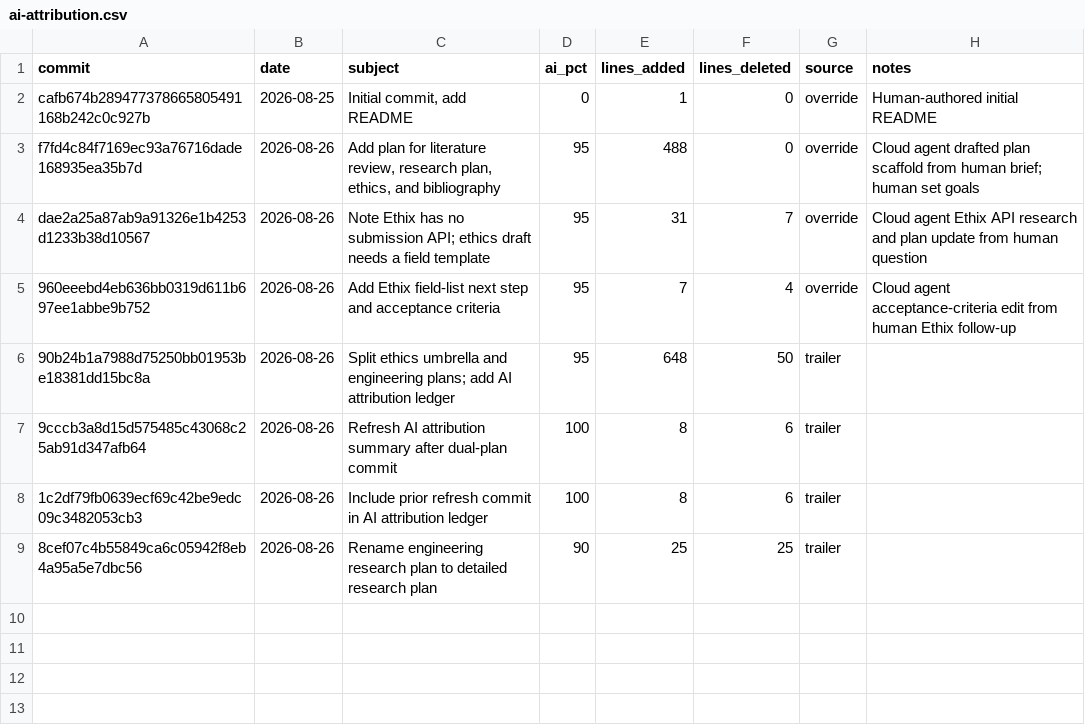
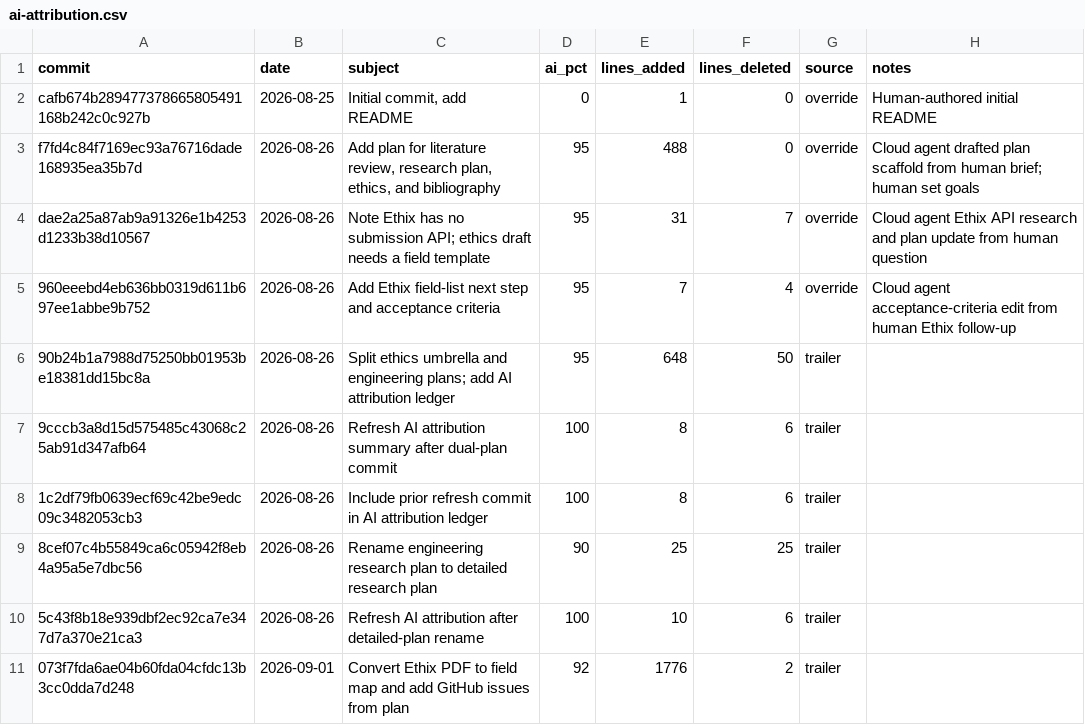
Before and after one commit to martingerdin/personalised-perioperative-management, a CSV file: meta/ai-attribution.csv, drawn as a sheet; the diff names each change by its address in the sheet, - before the commit and + after, or states it on an @@ line.

```diff
--- a/meta/ai-attribution.csv
+++ b/meta/ai-attribution.csv
+row 10: 5c43f8b18e939dbf2ec92ca7e347d7a370e21ca3 | 2026-08-26 | Refresh AI attribution after detailed-plan rename | 100 | 10 | 6 | trailer
+row 11: 073f7fda6ae04b60fda04cfdc13b3cc0dda7d248 | 2026-09-01 | Convert Ethix PDF to field map and add GitHub issues from plan | 92 | 1776 | 2 | trailer
```
Also changed, not shown: 1 other file.
